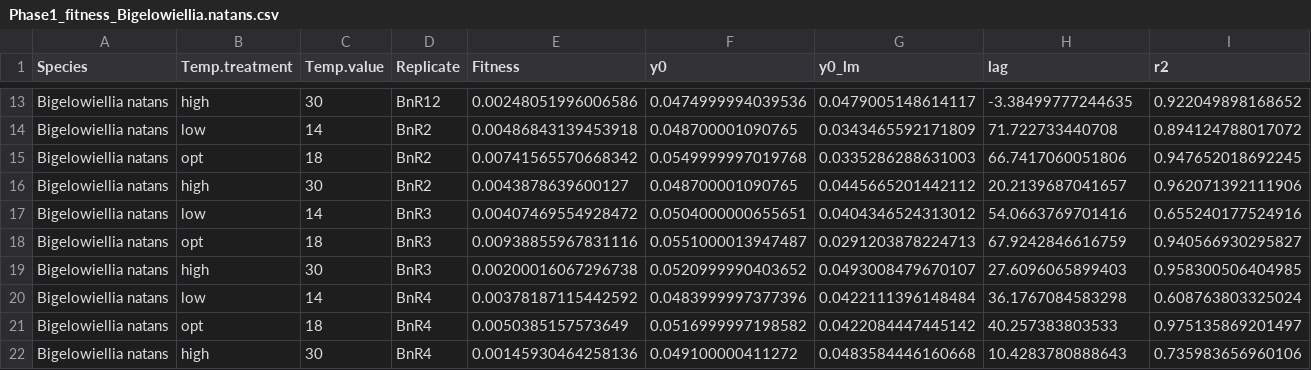
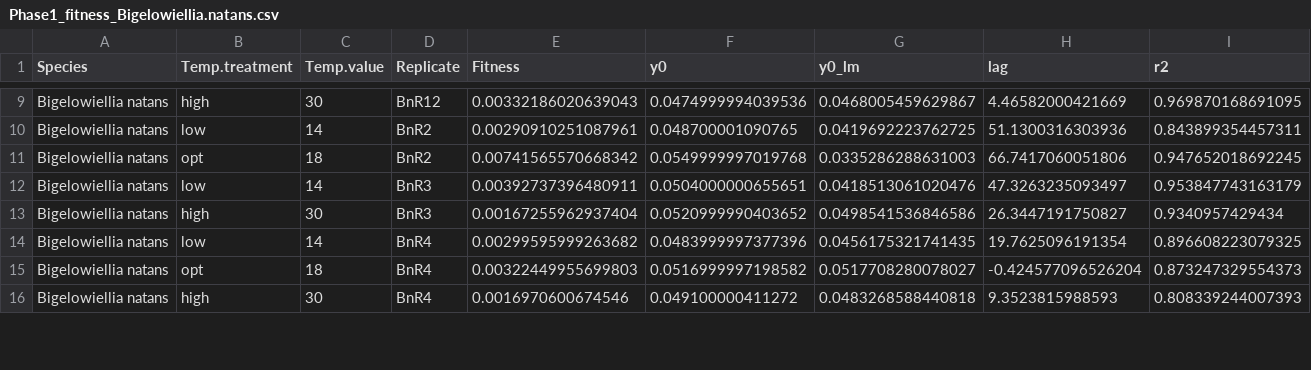
Before and after one commit to celina-baines/DispNet-Temperature-Dependent-Dispersal, a CSV file: raw_data/Phase1_fitness_Bigelowiellia.natans.csv, drawn as a sheet; only a part is shown, gaps mark what is left out; the diff covers the shown part only.

Commit message:
ran the markdown script with the new updated data for Bigelowiellia natans fitness

```diff
--- a/raw_data/Phase1_fitness_Bigelowiellia.natans.csv
+++ b/raw_data/Phase1_fitness_Bigelowiellia.natans.csv
@@ -13,10 +9,8 @@
-"Bigelowiellia natans","high",30,"BnR12",0.00248051996006586,0.0474999994039536,0.0479005148614117,-3.38499777244635,0.922049898168652
-"Bigelowiellia natans","low",14,"BnR2",0.00486843139453918,0.048700001090765,0.0343465592171809,71.722733440708,0.894124788017072
+"Bigelowiellia natans","high",30,"BnR12",0.00332186020639043,0.0474999994039536,0.0468005459629867,4.46582000421669,0.969870168691095
+"Bigelowiellia natans","low",14,"BnR2",0.00290910251087961,0.048700001090765,0.0419692223762725,51.1300316303936,0.843899354457311
 "Bigelowiellia natans","opt",18,"BnR2",0.00741565570668342,0.0549999997019768,0.0335286288631003,66.7417060051806,0.947652018692245
-"Bigelowiellia natans","high",30,"BnR2",0.0043878639600127,0.048700001090765,0.0445665201442112,20.2139687041657,0.962071392111906
-"Bigelowiellia natans","low",14,"BnR3",0.00407469554928472,0.0504000000655651,0.0404346524313012,54.0663769701416,0.655240177524916
-"Bigelowiellia natans","opt",18,"BnR3",0.00938855967831116,0.0551000013947487,0.0291203878224713,67.9242846616759,0.940566930295827
-"Bigelowiellia natans","high",30,"BnR3",0.00200016067296738,0.0520999990403652,0.0493008479670107,27.6096065899403,0.958300506404985
-"Bigelowiellia natans","low",14,"BnR4",0.00378187115442592,0.0483999997377396,0.0422111396148484,36.1767084583298,0.608763803325024
-"Bigelowiellia natans","opt",18,"BnR4",0.0050385157573649,0.0516999997198582,0.0422084447445142,40.257383803533,0.975135869201497
-"Bigelowiellia natans","high",30,"BnR4",0.00145930464258136,0.049100000411272,0.0483584446160668,10.4283780888643,0.735983656960106
+"Bigelowiellia natans","low",14,"BnR3",0.00392737396480911,0.0504000000655651,0.0418513061020476,47.3263235093497,0.953847743163179
+"Bigelowiellia natans","high",30,"BnR3",0.00167255962937404,0.0520999990403652,0.0498541536846586,26.3447191750827,0.9340957429434
+"Bigelowiellia natans","low",14,"BnR4",0.00299595999263682,0.0483999997377396,0.0456175321741435,19.7625096191354,0.896608223079325
+"Bigelowiellia natans","opt",18,"BnR4",0.00322449955699803,0.0516999997198582,0.0517708280078027,-0.424577096526204,0.873247329554373
+"Bigelowiellia natans","high",30,"BnR4",0.0016970600674546,0.049100000411272,0.0483268588440818,9.3523815988593,0.808339244007393
```
Also changed, not shown: 4 removed rows and 88 edited cells elsewhere in this file, 5 other files.
